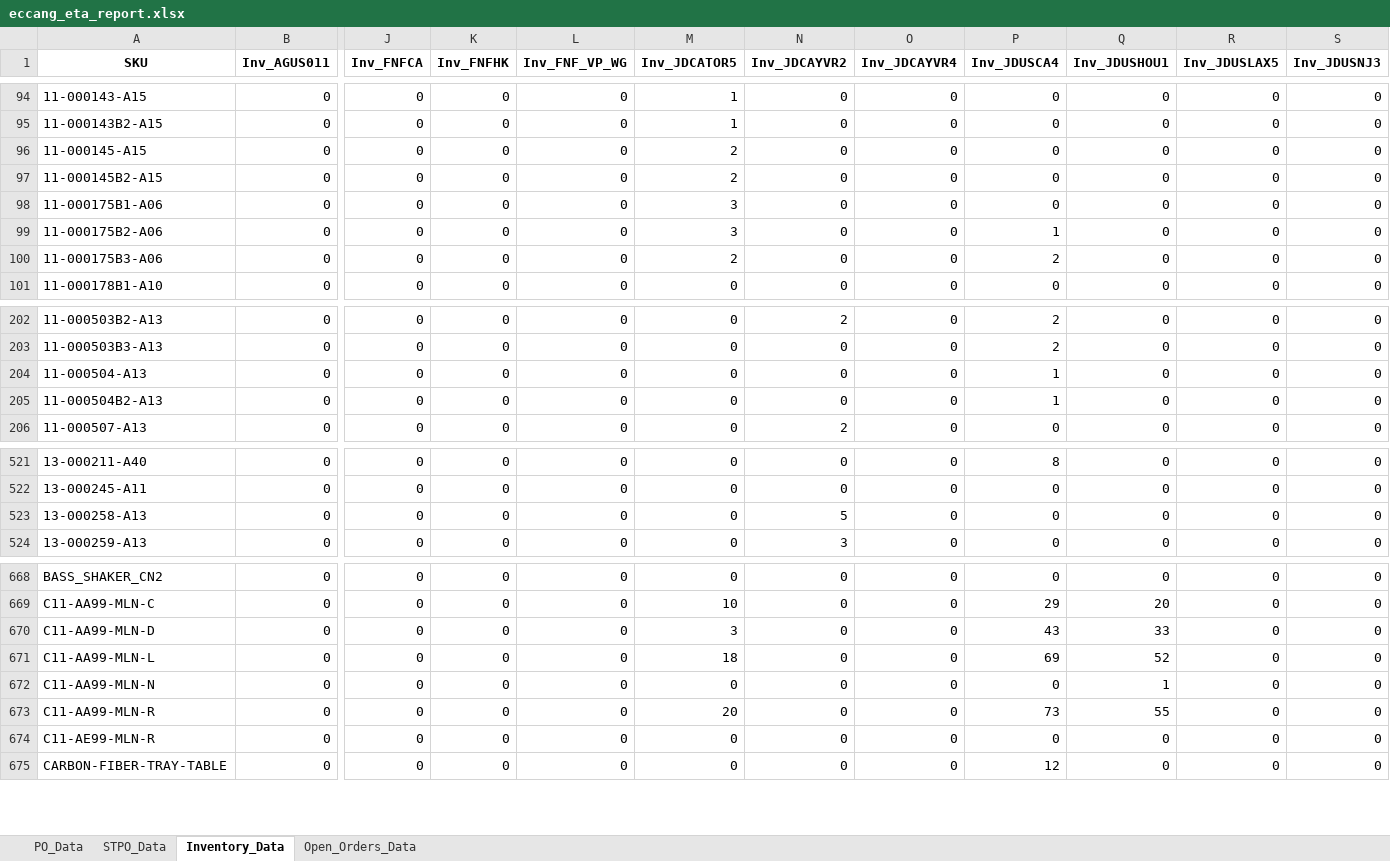
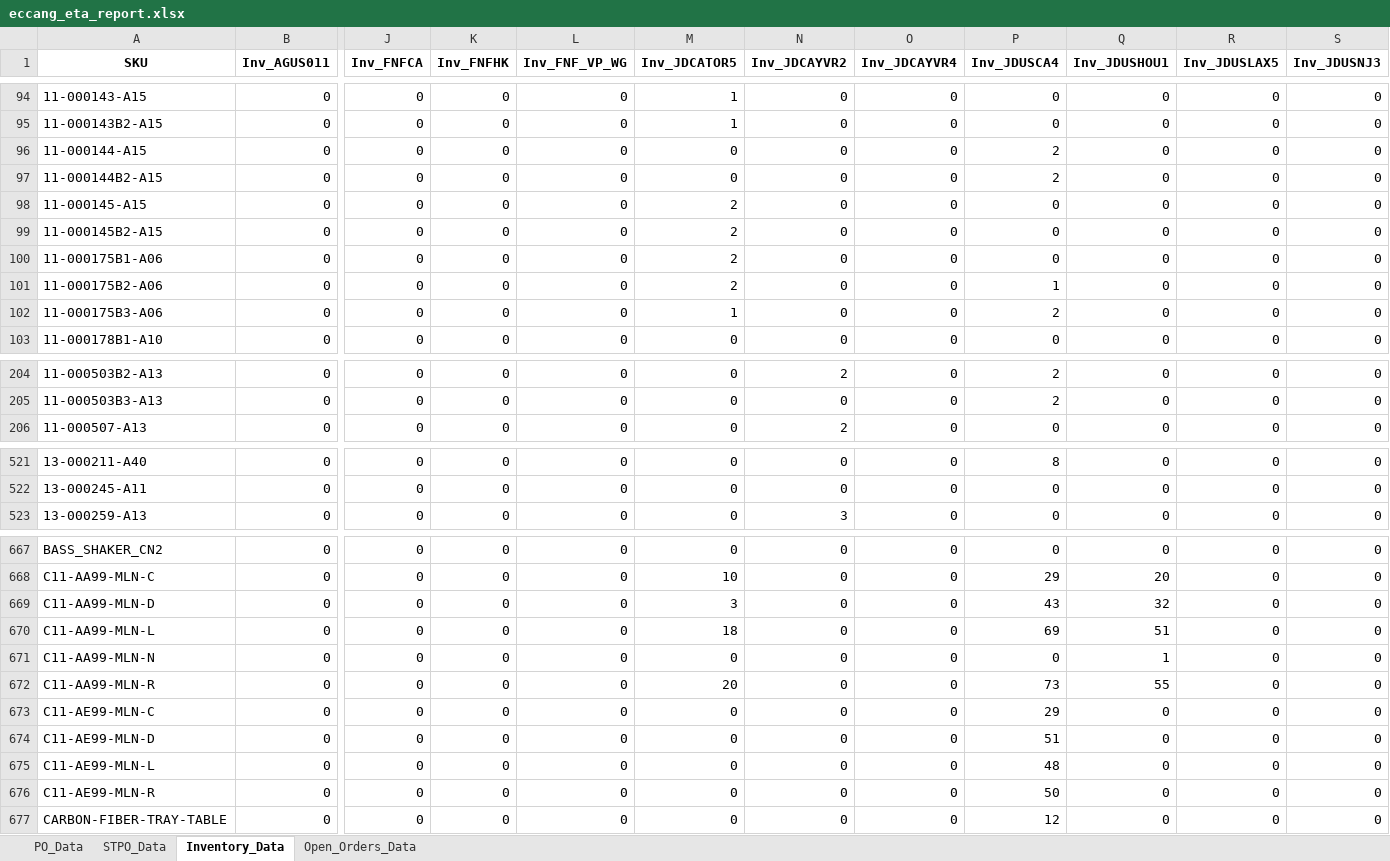
Before and after one commit to tom-valencia/eta-eccang-report, an Excel workbook: eccang_eta_report.xlsx, sheet Inventory_Data, drawn as a sheet; only a part is shown, gaps mark what is left out; values as stored, in another font and other column widths than the file's, no borders; removed rows and columns are numbered as before the commit, all else as after; rows hold the shown columns only; the diff covers the shown part only; the diff names each change by its address in the sheet, - before the commit and + after, or states it on an @@ line.

```diff
--- a/eccang_eta_report.xlsx (sheet Inventory_Data)
+++ b/eccang_eta_report.xlsx (sheet Inventory_Data)
+row 96: 11-000144-A15 | 0 | 0 | 0 | 0 | 0 | 0 | 0 | 2 | 0 | 0 | 0
+row 97: 11-000144B2-A15 | 0 | 0 | 0 | 0 | 0 | 0 | 0 | 2 | 0 | 0 | 0
-M100:M101 (Inv_JDCATOR5): 3
+M100:M101 (Inv_JDCATOR5): 2
-M102 (Inv_JDCATOR5): 2
+M102 (Inv_JDCATOR5): 1
-row 204: 11-000504-A13 | 0 | 0 | 0 | 0 | 0 | 0 | 0 | 1 | 0 | 0 | 0
-row 205: 11-000504B2-A13 | 0 | 0 | 0 | 0 | 0 | 0 | 0 | 1 | 0 | 0 | 0
-row 523: 13-000258-A13 | 0 | 0 | 0 | 0 | 0 | 5 | 0 | 0 | 0 | 0 | 0
-Q669 (Inv_JDUSHOU1): 33
+Q669 (Inv_JDUSHOU1): 32
-Q670 (Inv_JDUSHOU1): 52
+Q670 (Inv_JDUSHOU1): 51
+row 673: C11-AE99-MLN-C | 0 | 0 | 0 | 0 | 0 | 0 | 0 | 29 | 0 | 0 | 0
+row 674: C11-AE99-MLN-D | 0 | 0 | 0 | 0 | 0 | 0 | 0 | 51 | 0 | 0 | 0
+row 675: C11-AE99-MLN-L | 0 | 0 | 0 | 0 | 0 | 0 | 0 | 48 | 0 | 0 | 0
-P676 (Inv_JDUSCA4): 0
+P676 (Inv_JDUSCA4): 50
```
Also changed, not shown: 2 added rows, 1 removed row and 62 edited cells elsewhere in this sheet, sheet Open_Orders_Data, sheet STPO_Data, sheet PO_Data.
